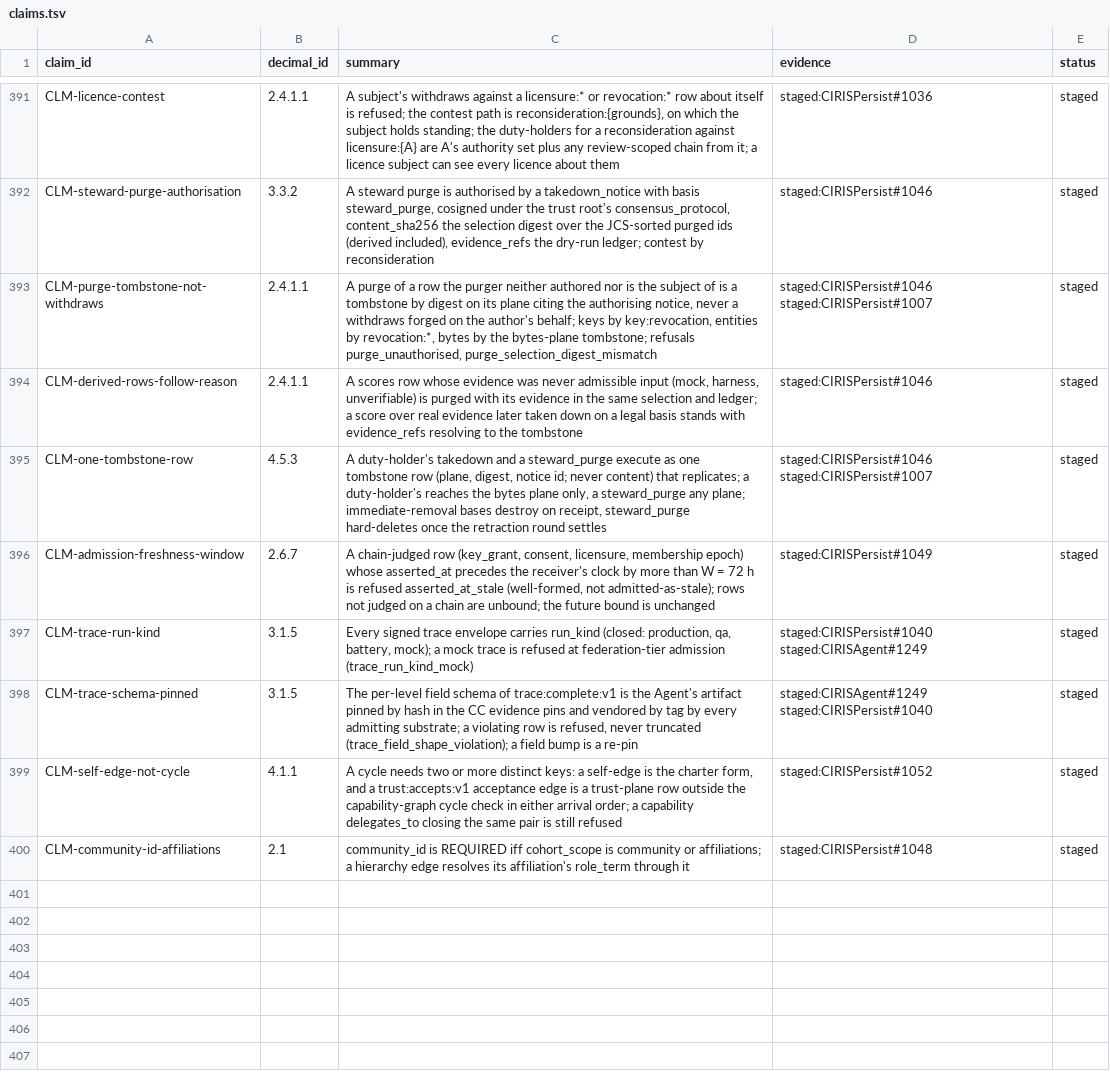
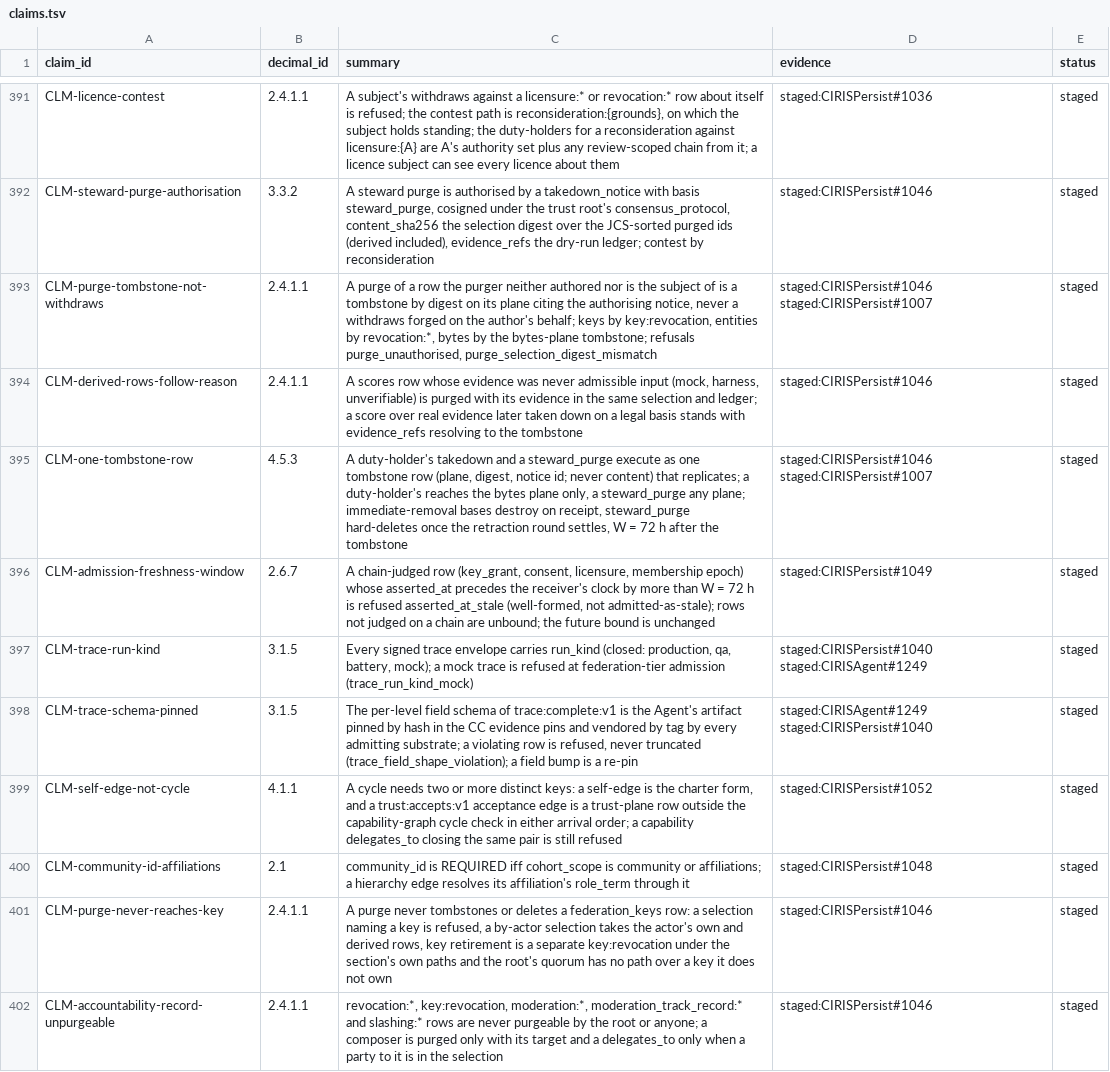
Before and after one commit to CIRISAI/CIRISConstitution, a TSV file: constitution/claims.tsv, drawn as a sheet; only a part is shown, gaps mark what is left out.

```diff
--- a/constitution/claims.tsv
+++ b/constitution/claims.tsv
@@ -394,3 +394,3 @@ CLM-purge-tombstone-not-withdraws	2.4.1.1	A purge of a row the purger neither au
 CLM-derived-rows-follow-reason	2.4.1.1	A scores row whose evidence was never admissible input (mock, harness, unverifiable) is purged with its evidence in the same selection and ledger; a score over real evidence later taken down on a legal basis stands with evidence_refs resolving to the tombstone	staged:CIRISPersist#1046	staged
-CLM-one-tombstone-row	4.5.3	A duty-holder's takedown and a steward_purge execute as one tombstone row (plane, digest, notice id; never content) that replicates; a duty-holder's reaches the bytes plane only, a steward_purge any plane; immediate-removal bases destroy on receipt, steward_purge hard-deletes once the retraction round settles	staged:CIRISPersist#1046 staged:CIRISPersist#1007	staged
+CLM-one-tombstone-row	4.5.3	A duty-holder's takedown and a steward_purge execute as one tombstone row (plane, digest, notice id; never content) that replicates; a duty-holder's reaches the bytes plane only, a steward_purge any plane; immediate-removal bases destroy on receipt, steward_purge hard-deletes once the retraction round settles, W = 72 h after the tombstone	staged:CIRISPersist#1046 staged:CIRISPersist#1007	staged
 CLM-admission-freshness-window	2.6.7	A chain-judged row (key_grant, consent, licensure, membership epoch) whose asserted_at precedes the receiver's clock by more than W = 72 h is refused asserted_at_stale (well-formed, not admitted-as-stale); rows not judged on a chain are unbound; the future bound is unchanged	staged:CIRISPersist#1049	staged
@@ -400 +400,3 @@ CLM-self-edge-not-cycle	4.1.1	A cycle needs two or more distinct keys: a self-ed
 CLM-community-id-affiliations	2.1	community_id is REQUIRED iff cohort_scope is community or affiliations; a hierarchy edge resolves its affiliation's role_term through it	staged:CIRISPersist#1048	staged
+CLM-purge-never-reaches-key	2.4.1.1	A purge never tombstones or deletes a federation_keys row: a selection naming a key is refused, a by-actor selection takes the actor's own and derived rows, key retirement is a separate key:revocation under the section's own paths and the root's quorum has no path over a key it does not own	staged:CIRISPersist#1046	staged
+CLM-accountability-record-unpurgeable	2.4.1.1	revocation:*, key:revocation, moderation:*, moderation_track_record:* and slashing:* rows are never purgeable by the root or anyone; a composer is purged only with its target and a delegates_to only when a party to it is in the selection	staged:CIRISPersist#1046	staged
```
Also changed, not shown: 6 other files.
